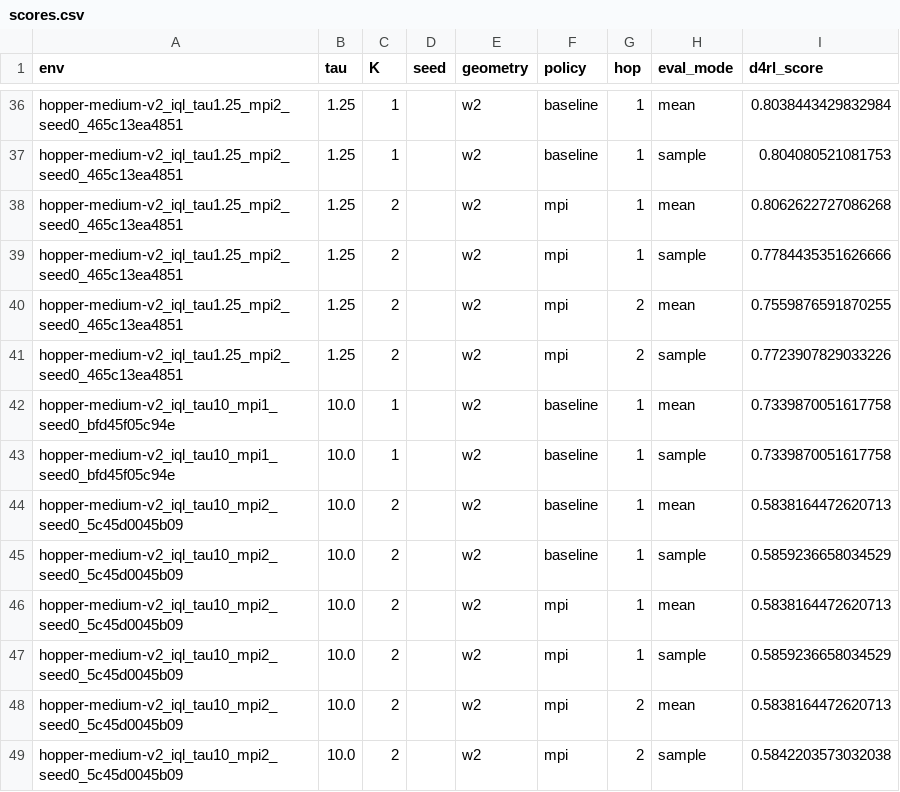
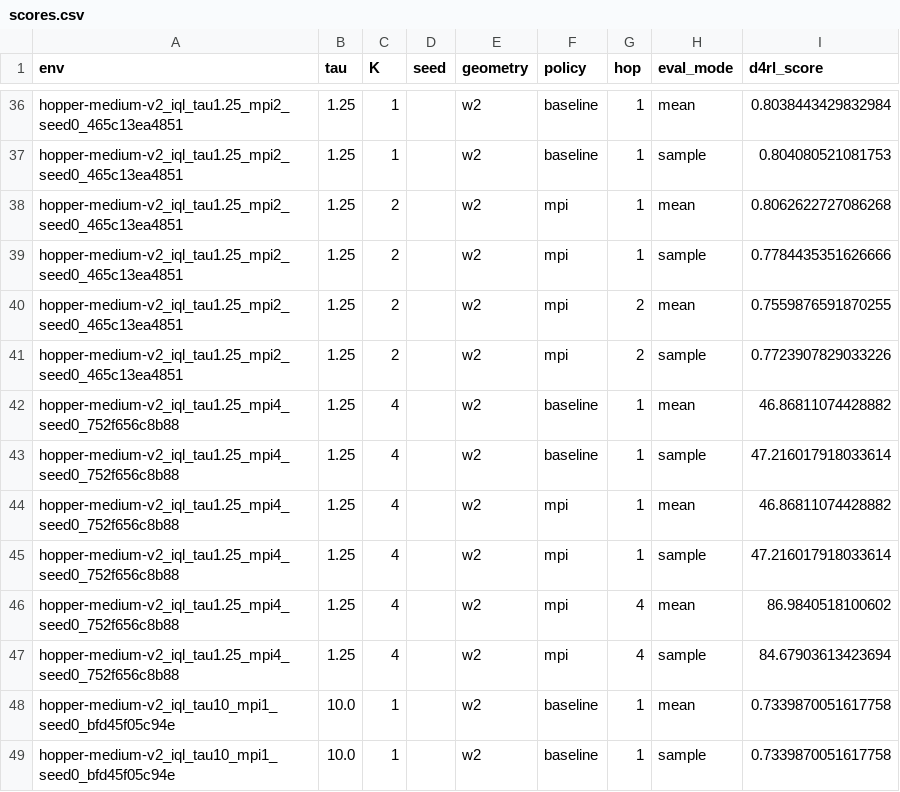
Before and after one commit to SChoish/MPI_sweep, a CSV file: sweep_results/iql_gauss_v5/scores.csv, drawn as a sheet; only a part is shown, gaps mark what is left out; the shorter side is filled out with more unchanged rows.

Commit message:
Update choi IQL Gaussian/Fisher-Rao locomotion sweep.

```diff
--- a/sweep_results/iql_gauss_v5/scores.csv
+++ b/sweep_results/iql_gauss_v5/scores.csv
@@ -41,2 +41,8 @@ hopper-medium-v2_iql_tau1.25_mpi2_seed0_465c13ea4851,1.25,2,,w2,mpi,2,mean,0.755
 hopper-medium-v2_iql_tau1.25_mpi2_seed0_465c13ea4851,1.25,2,,w2,mpi,2,sample,0.7723907829033226
+hopper-medium-v2_iql_tau1.25_mpi4_seed0_752f656c8b88,1.25,4,,w2,baseline,1,mean,46.86811074428882
+hopper-medium-v2_iql_tau1.25_mpi4_seed0_752f656c8b88,1.25,4,,w2,baseline,1,sample,47.216017918033614
+hopper-medium-v2_iql_tau1.25_mpi4_seed0_752f656c8b88,1.25,4,,w2,mpi,1,mean,46.86811074428882
+hopper-medium-v2_iql_tau1.25_mpi4_seed0_752f656c8b88,1.25,4,,w2,mpi,1,sample,47.216017918033614
+hopper-medium-v2_iql_tau1.25_mpi4_seed0_752f656c8b88,1.25,4,,w2,mpi,4,mean,86.9840518100602
+hopper-medium-v2_iql_tau1.25_mpi4_seed0_752f656c8b88,1.25,4,,w2,mpi,4,sample,84.67903613423694
 hopper-medium-v2_iql_tau10_mpi1_seed0_bfd45f05c94e,10.0,1,,w2,baseline,1,mean,0.7339870051617758
```
Also changed, not shown: 3 other files.
